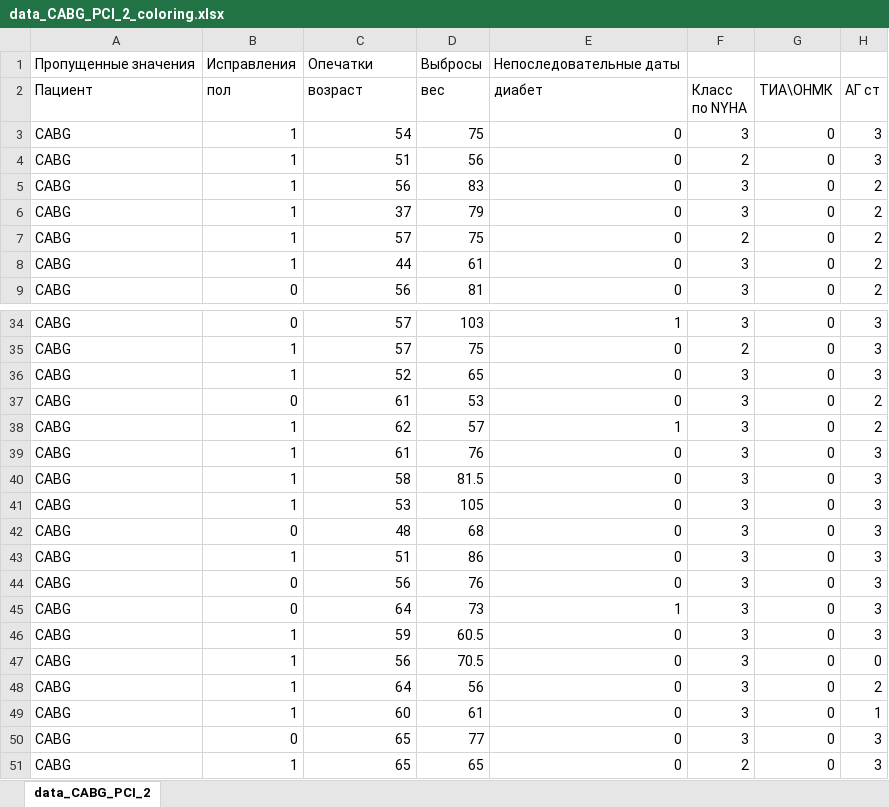
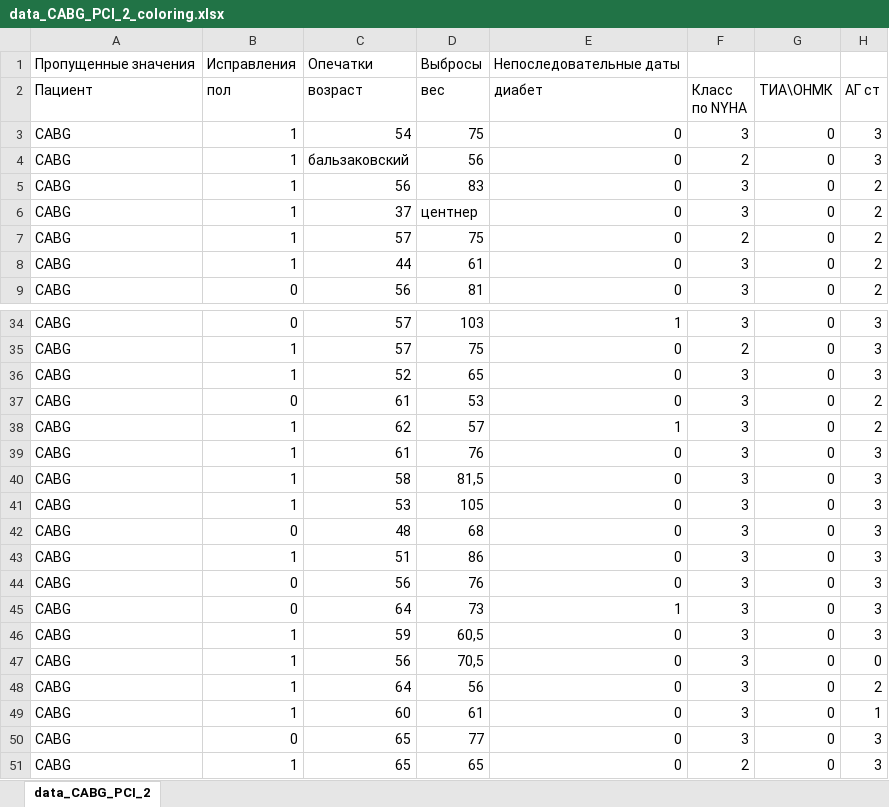
Before and after one commit to SophieKoshkareva/RParserForTable, an Excel workbook: data_CABG_PCI_2_coloring.xlsx, sheet data_CABG_PCI_2, drawn as a sheet; only a part is shown, gaps mark what is left out; values as stored, in another font and other column widths than the file's, no cell formats; the diff names each change by its address in the sheet, - before the commit and + after, or states it on an @@ line.

```diff
--- a/data_CABG_PCI_2_coloring.xlsx (sheet data_CABG_PCI_2)
+++ b/data_CABG_PCI_2_coloring.xlsx (sheet data_CABG_PCI_2)
-C4 (возраст): 51
+C4 (возраст): бальзаковский
-D6 (вес): 79
+D6 (вес): центнер
-D40 (вес): 81.5
+D40 (вес): 81,5
-D46 (вес): 60.5
+D46 (вес): 60,5
-D47 (вес): 70.5
+D47 (вес): 70,5
```
Also changed, not shown: cell formats, 10 other files.
